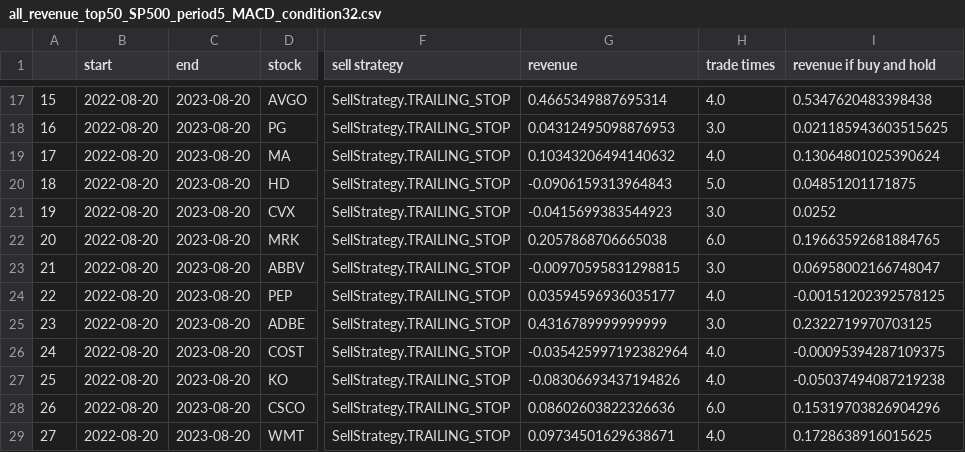
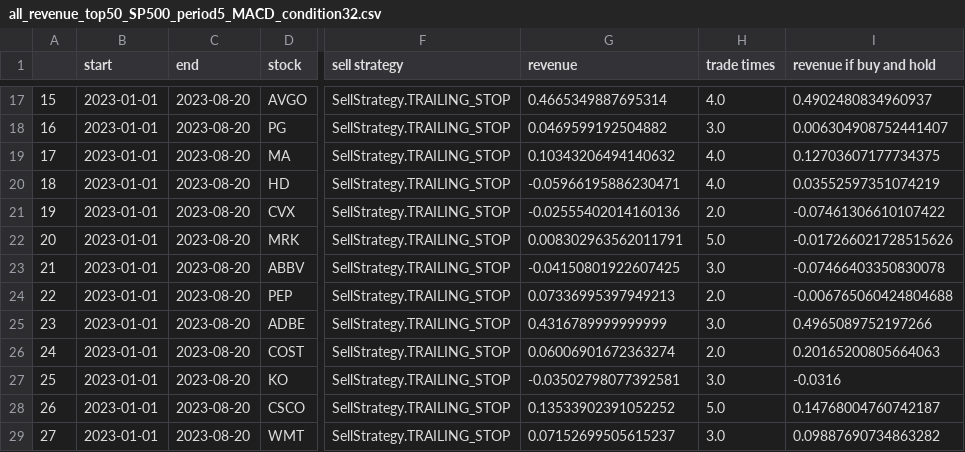
Before and after one commit to taliah-hl/stock-analyser, a CSV file: example/all_revenue_top50_SP500_period5_MACD_condition32.csv, drawn as a sheet; only a part is shown, gaps mark what is left out; the diff covers the shown part only; the diff names each change by its address in the sheet, - before the commit and + after, or states it on an @@ line.

```diff
--- a/example/all_revenue_top50_SP500_period5_MACD_condition32.csv
+++ b/example/all_revenue_top50_SP500_period5_MACD_condition32.csv
-B17:B29 (start): 2022-08-20
+B17:B29 (start): 2023-01-01
-I17 (revenue if buy and hold): 0.5347620483398438
+I17 (revenue if buy and hold): 0.4902480834960937
-G18 (revenue): 0.04312495098876953
+G18 (revenue): 0.0469599192504882
-I18 (revenue if buy and hold): 0.021185943603515625
+I18 (revenue if buy and hold): 0.006304908752441407
-I19 (revenue if buy and hold): 0.13064801025390624
+I19 (revenue if buy and hold): 0.12703607177734375
-G20 (revenue): -0.0906159313964843
+G20 (revenue): -0.05966195886230471
-H20 (trade times): 5.0
+H20 (trade times): 4.0
-I20 (revenue if buy and hold): 0.04851201171875
+I20 (revenue if buy and hold): 0.03552597351074219
-G21 (revenue): -0.0415699383544923
+G21 (revenue): -0.02555402014160136
-H21 (trade times): 3.0
+H21 (trade times): 2.0
-I21 (revenue if buy and hold): 0.0252
+I21 (revenue if buy and hold): -0.07461306610107422
-G22 (revenue): 0.2057868706665038
+G22 (revenue): 0.008302963562011791
-H22 (trade times): 6.0
+H22 (trade times): 5.0
-I22 (revenue if buy and hold): 0.19663592681884765
+I22 (revenue if buy and hold): -0.017266021728515626
-G23 (revenue): -0.00970595831298815
+G23 (revenue): -0.04150801922607425
-I23 (revenue if buy and hold): 0.06958002166748047
+I23 (revenue if buy and hold): -0.07466403350830078
-G24 (revenue): 0.03594596936035177
+G24 (revenue): 0.07336995397949213
-H24 (trade times): 4.0
+H24 (trade times): 2.0
-I24 (revenue if buy and hold): -0.00151202392578125
+I24 (revenue if buy and hold): -0.006765060424804688
-I25 (revenue if buy and hold): 0.2322719970703125
+I25 (revenue if buy and hold): 0.4965089752197266
-G26 (revenue): -0.035425997192382964
+G26 (revenue): 0.06006901672363274
-H26 (trade times): 4.0
+H26 (trade times): 2.0
-I26 (revenue if buy and hold): -0.00095394287109375
+I26 (revenue if buy and hold): 0.20165200805664063
-G27 (revenue): -0.08306693437194826
+G27 (revenue): -0.03502798077392581
-H27 (trade times): 4.0
+H27 (trade times): 3.0
-I27 (revenue if buy and hold): -0.05037494087219238
+I27 (revenue if buy and hold): -0.0316
-G28 (revenue): 0.08602603822326636
+G28 (revenue): 0.13533902391052252
-H28 (trade times): 6.0
+H28 (trade times): 5.0
-I28 (revenue if buy and hold): 0.15319703826904296
+I28 (revenue if buy and hold): 0.14768004760742187
-G29 (revenue): 0.09734501629638671
+G29 (revenue): 0.07152699505615237
-H29 (trade times): 4.0
+H29 (trade times): 3.0
-I29 (revenue if buy and hold): 0.1728638916015625
+I29 (revenue if buy and hold): 0.09887690734863282
```
Also changed, not shown: 1 added row and 117 edited cells elsewhere in this file, example/all_revenue_top50_SP500_period5_MACD_condition11.csv, example/all_revenue_top50_SP500_period5_MACD_condition12.csv, 40 other files.
